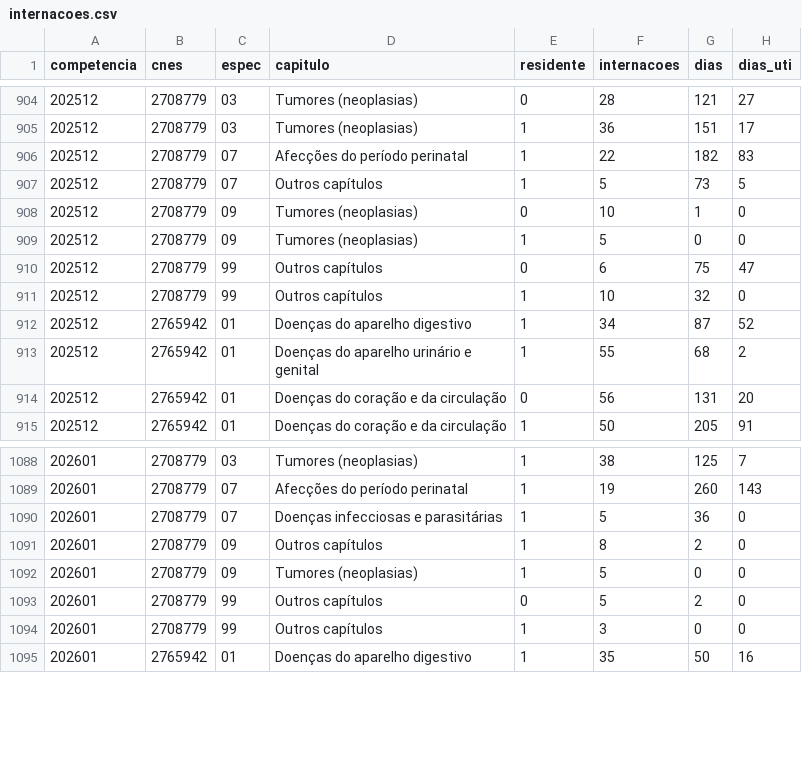
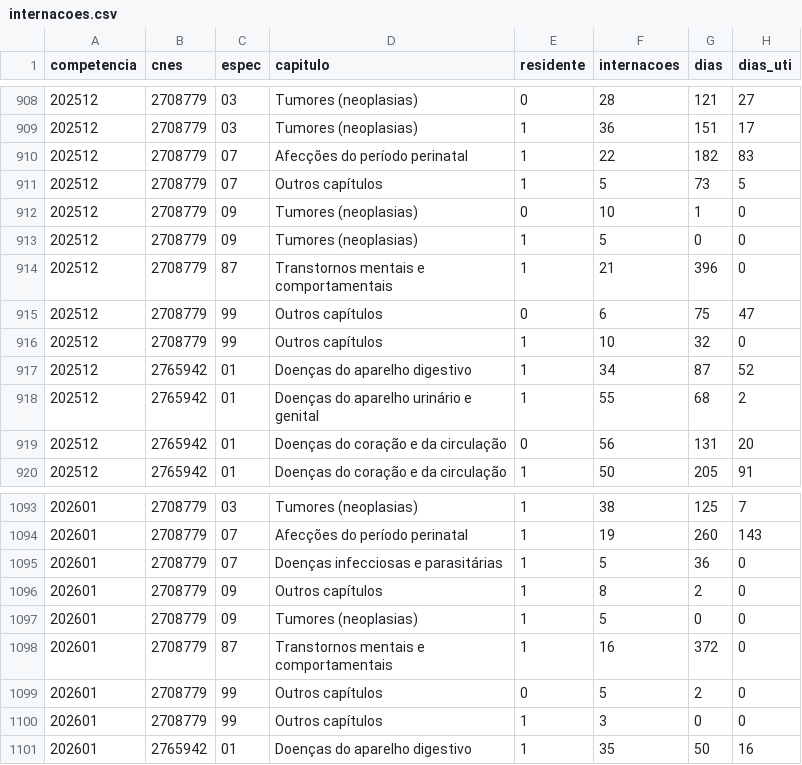
Before and after one commit to civisbr/sorocaba-em-dados, a CSV file: data/raw/sih/internacoes.csv, drawn as a sheet; only a part is shown, gaps mark what is left out; the diff covers the shown part only.

```diff
--- a/data/raw/sih/internacoes.csv
+++ b/data/raw/sih/internacoes.csv
@@ -909,2 +913,3 @@ competencia;cnes;espec;capitulo;residente;internacoes;dias;dias_uti
 202512;2708779;09;Tumores (neoplasias);1;5;0;0
+202512;2708779;87;Transtornos mentais e comportamentais;1;21;396;0
 202512;2708779;99;Outros capítulos;0;6;75;47
@@ -1092,2 +1097,3 @@ competencia;cnes;espec;capitulo;residente;internacoes;dias;dias_uti
 202601;2708779;09;Tumores (neoplasias);1;5;0;0
+202601;2708779;87;Transtornos mentais e comportamentais;1;16;372;0
 202601;2708779;99;Outros capítulos;0;5;2;0
```
Also changed, not shown: 12 added rows, 3 removed rows and 4 edited cells elsewhere in this file, 11 other files.
